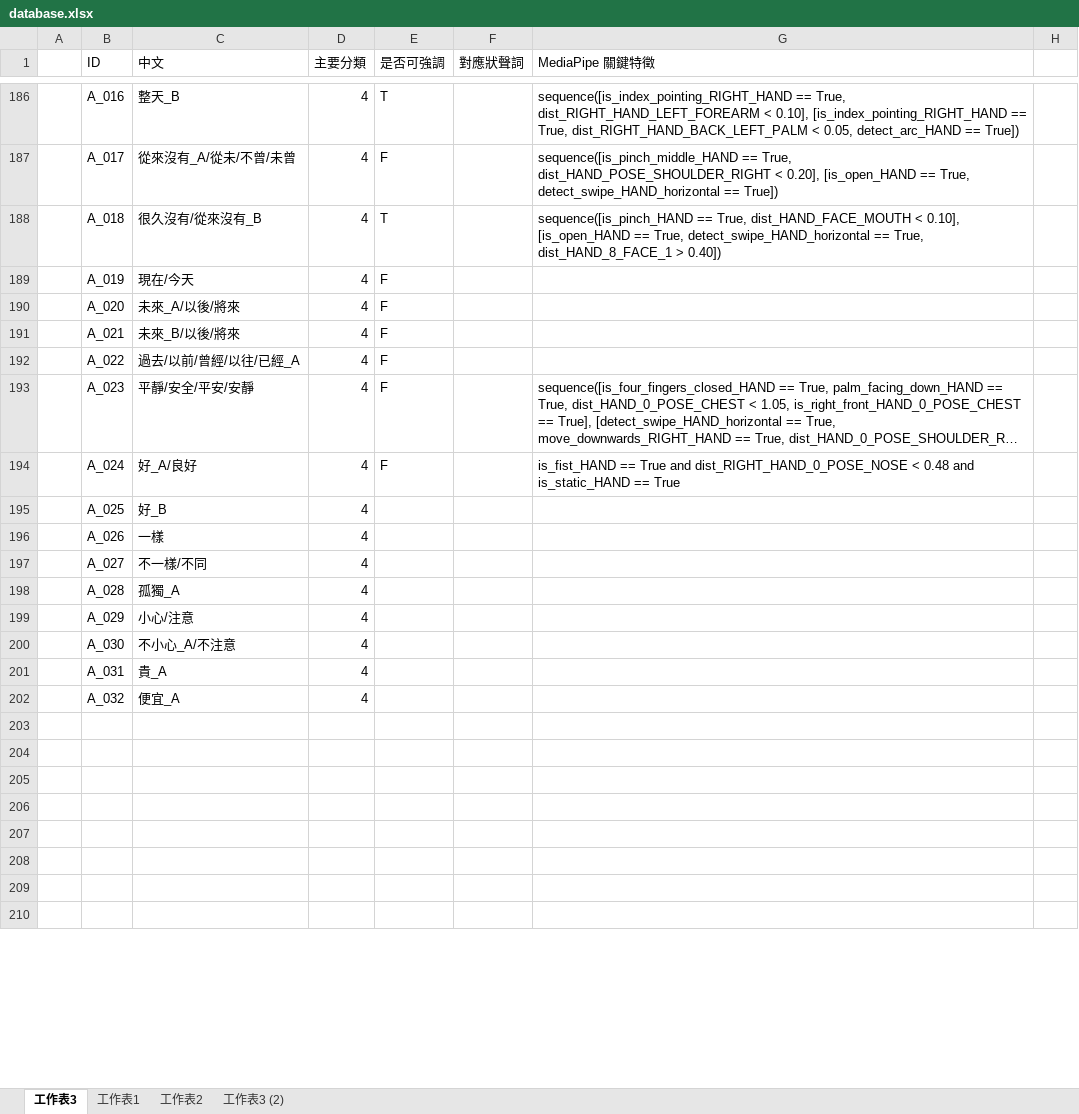
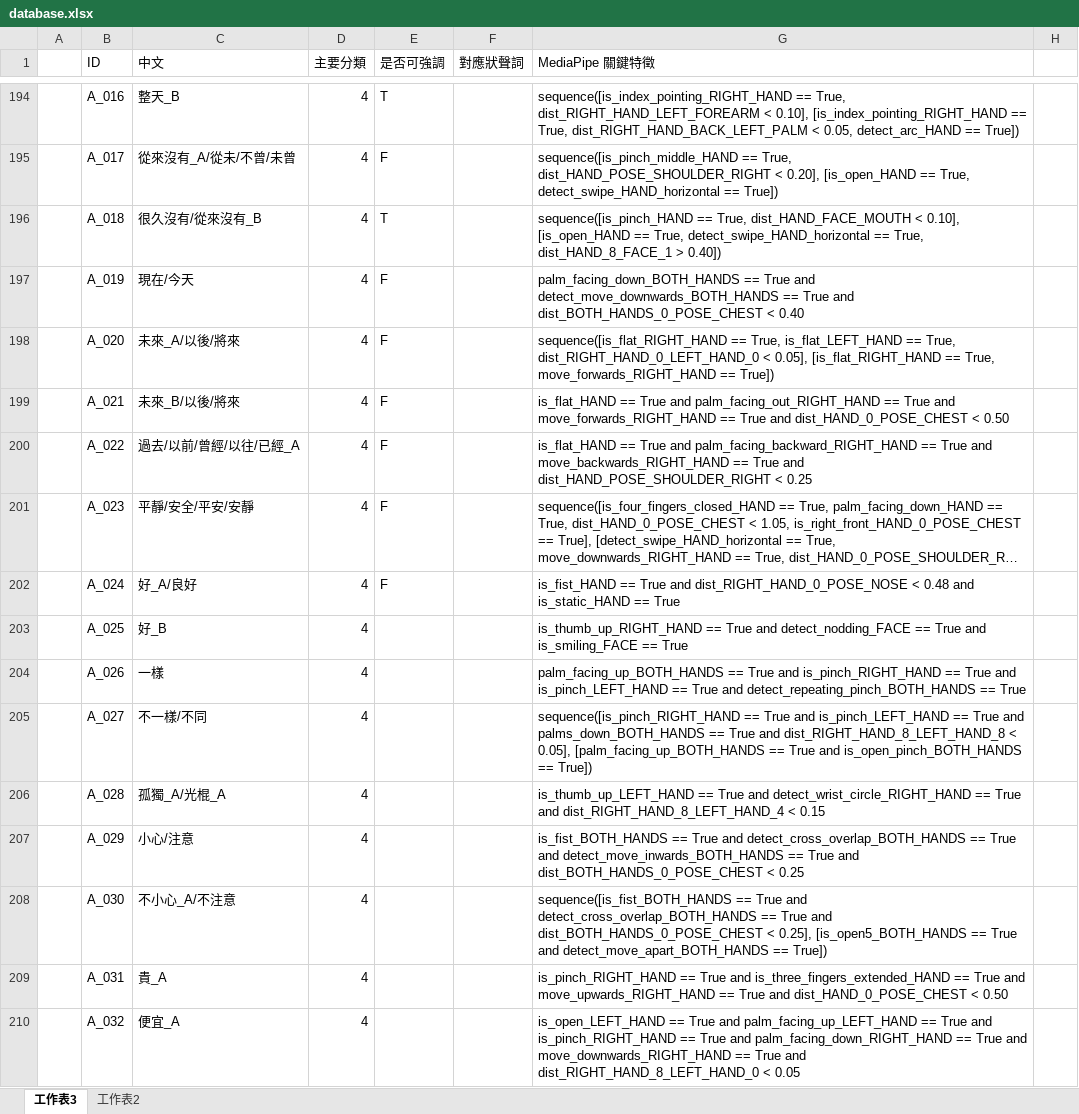
Before and after one commit to yiiiiiing0323/Sign-Language-interpreter, an Excel workbook: main_code/database.xlsx, sheet 工作表3, drawn as a sheet; only a part is shown, gaps mark what is left out; the shorter side is filled out with more unchanged rows; long unchanged cells end in …; values as stored, in another font and other column widths than the file's, no borders; addresses are those after the commit; the diff covers the shown part only; the diff names each change by its address in the sheet, - before the commit and + after, or states it on an @@ line.

```diff
--- a/main_code/database.xlsx (sheet 工作表3)
+++ b/main_code/database.xlsx (sheet 工作表3)
-sheet tab: 工作表1
-sheet tab: 工作表3 (2)
-G197 (MediaPipe 關鍵特徵): (empty)
+G197 (MediaPipe 關鍵特徵): palm_facing_down_BOTH_HANDS == True and detect_move_downwards_BOTH_HANDS == True and dist_BOTH_HANDS_0_POSE_CHEST < 0.40
-G198 (MediaPipe 關鍵特徵): (empty)
+G198 (MediaPipe 關鍵特徵): sequence([is_flat_RIGHT_HAND == True, is_flat_LEFT_HAND == True, dist_RIGHT_HAND_0_LEFT_HAND_0 < 0.05], [is_flat_RIGHT_HAND == True, move_forwards_RIGHT_HAND == True])
-G199 (MediaPipe 關鍵特徵): (empty)
+G199 (MediaPipe 關鍵特徵): is_flat_HAND == True and palm_facing_out_RIGHT_HAND == True and move_forwards_RIGHT_HAND == True and dist_HAND_0_POSE_CHEST < 0.50
-G200 (MediaPipe 關鍵特徵): (empty)
+G200 (MediaPipe 關鍵特徵): is_flat_HAND == True and palm_facing_backward_RIGHT_HAND == True and move_backwards_RIGHT_HAND == True and dist_HAND_POSE_SHOULDER_RIGHT < 0.25
-G203 (MediaPipe 關鍵特徵): (empty)
+G203 (MediaPipe 關鍵特徵): is_thumb_up_RIGHT_HAND == True and detect_nodding_FACE == True and is_smiling_FACE == True
-G204 (MediaPipe 關鍵特徵): (empty)
+G204 (MediaPipe 關鍵特徵): palm_facing_up_BOTH_HANDS == True and is_pinch_RIGHT_HAND == True and is_pinch_LEFT_HAND == True and detect_repeating_pinch_BOTH_HANDS == True
-G205 (MediaPipe 關鍵特徵): (empty)
+G205 (MediaPipe 關鍵特徵): sequence([is_pinch_RIGHT_HAND == True and is_pinch_LEFT_HAND == True and palms_down_BOTH_HANDS == True and dist_RIGHT_HAND_8_LEFT_HAND_8 < 0.05], [palm_facing_up_BOTH_HANDS == True and is_open_pinch_BOTH_HANDS == True])
-C206 (中文): 孤獨_A
+C206 (中文): 孤獨_A/光棍_A
-G206 (MediaPipe 關鍵特徵): (empty)
+G206 (MediaPipe 關鍵特徵): is_thumb_up_LEFT_HAND == True and detect_wrist_circle_RIGHT_HAND == True and dist_RIGHT_HAND_8_LEFT_HAND_4 < 0.15
-G207 (MediaPipe 關鍵特徵): (empty)
+G207 (MediaPipe 關鍵特徵): is_fist_BOTH_HANDS == True and detect_cross_overlap_BOTH_HANDS == True and detect_move_inwards_BOTH_HANDS == True and dist_BOTH_HANDS_0_POSE_CHEST < 0.25
-G208 (MediaPipe 關鍵特徵): (empty)
+G208 (MediaPipe 關鍵特徵): sequence([is_fist_BOTH_HANDS == True and detect_cross_overlap_BOTH_HANDS == True and dist_BOTH_HANDS_0_POSE_CHEST < 0.25], [is_open5_BOTH_HANDS == True and detect_move_apart_BOTH_HANDS == True])
-G209 (MediaPipe 關鍵特徵): (empty)
+G209 (MediaPipe 關鍵特徵): is_pinch_RIGHT_HAND == True and is_three_fingers_extended_HAND == True and move_upwards_RIGHT_HAND == True and dist_HAND_0_POSE_CHEST < 0.50
-G210 (MediaPipe 關鍵特徵): (empty)
+G210 (MediaPipe 關鍵特徵): is_open_LEFT_HAND == True and palm_facing_up_LEFT_HAND == True and is_pinch_RIGHT_HAND == True and palm_facing_down_RIGHT_HAND == True and move_downwards_RIGHT_HAND == True and dist_RIGHT_HAND_8_LEFT_HAND_0 < 0.05
```
Also changed, not shown: 47 added rows, 27 removed rows, 1 moved row, 233 edited cells and cell formats elsewhere in this sheet, 14 other files.
